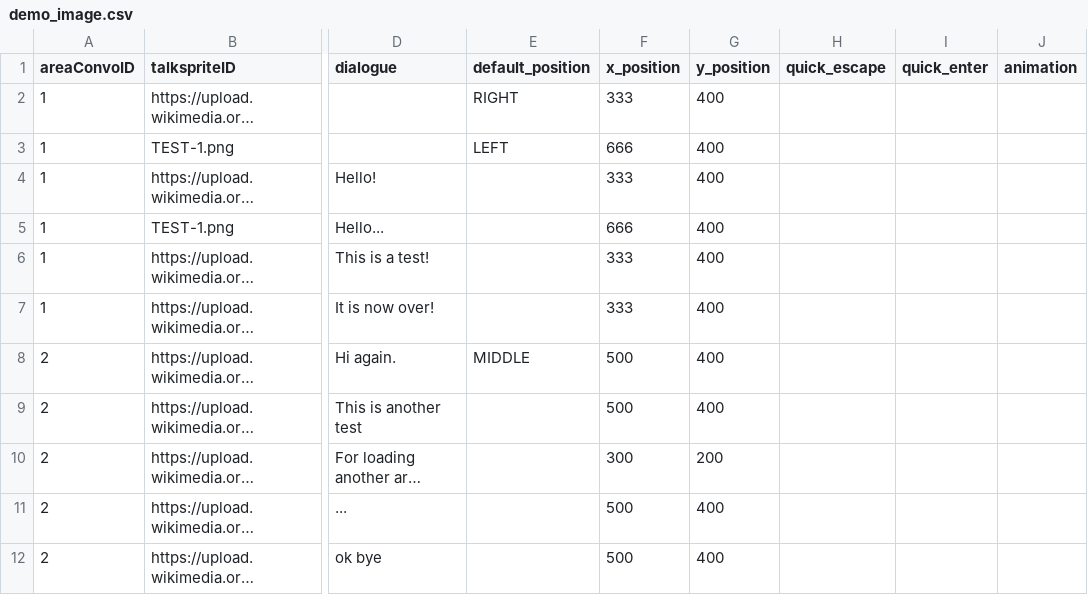
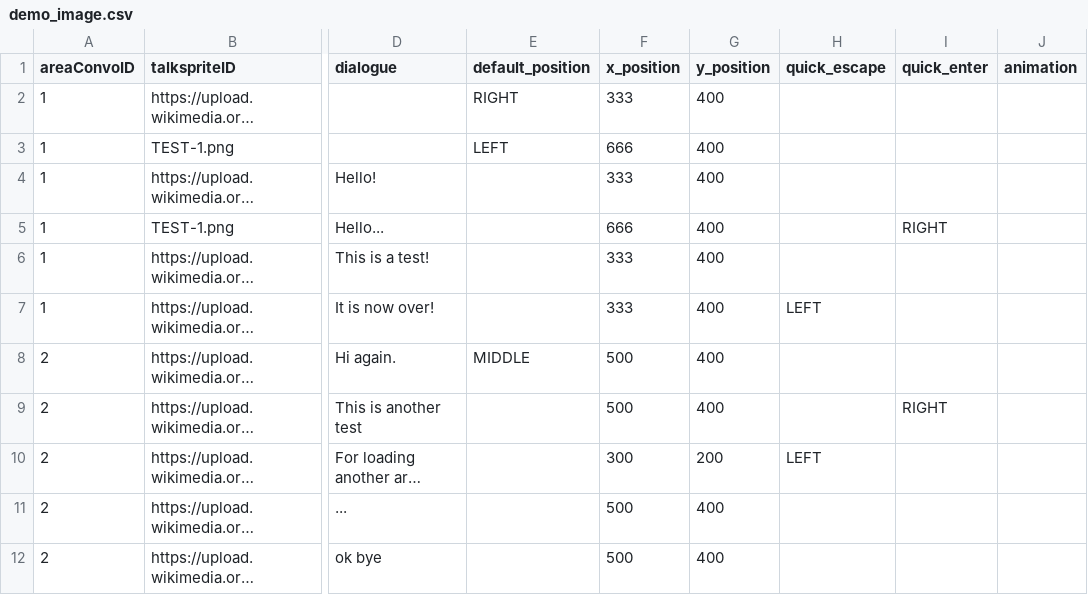
Before and after one commit to entomologist1/ttwopjsk, a CSV file: demo_image.csv, drawn as a sheet; only a part is shown, gaps mark what is left out; long unchanged cells end in …; the diff names each change by its address in the sheet, - before the commit and + after, or states it on an @@ line.

Commit message:
Add files via upload

```diff
--- a/demo_image.csv
+++ b/demo_image.csv
-I5 (quick_enter): (empty)
+I5 (quick_enter): RIGHT
-H7 (quick_escape): (empty)
+H7 (quick_escape): LEFT
-I9 (quick_enter): (empty)
+I9 (quick_enter): RIGHT
-H10 (quick_escape): (empty)
+H10 (quick_escape): LEFT
```
